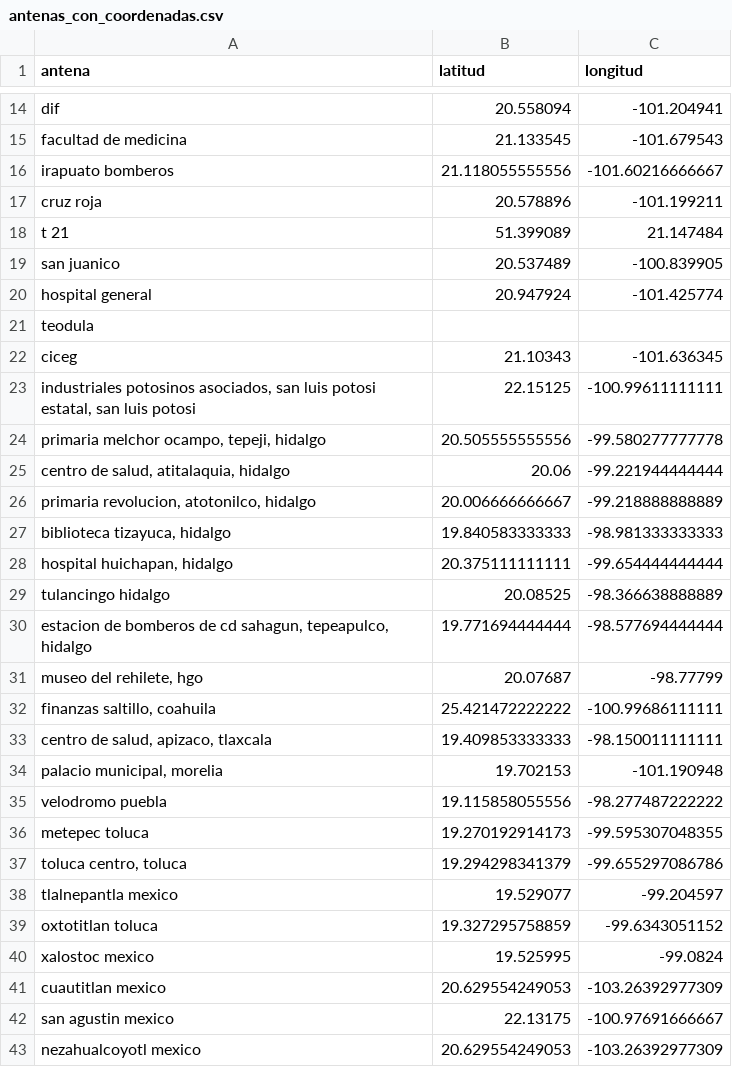
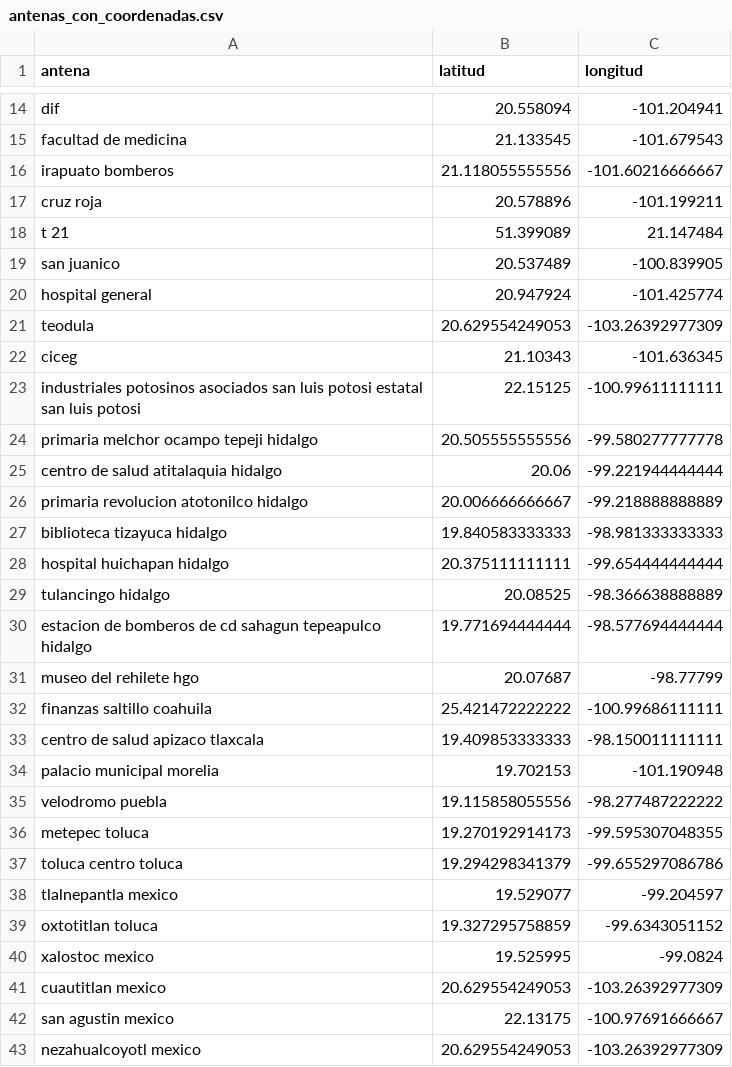
Before and after one commit to Aletsfly/api_aqi_consultas, a CSV file: antenas_con_coordenadas.csv, drawn as a sheet; only a part is shown, gaps mark what is left out; the diff names each change by its address in the sheet, - before the commit and + after, or states it on an @@ line.

Commit message:
se unieron todas las 86 antenas con sus coordenadas a la base de datos original

```diff
--- a/antenas_con_coordenadas.csv
+++ b/antenas_con_coordenadas.csv
-B21 (latitud): (empty)
+B21 (latitud): 20.629554249053
-C21 (longitud): (empty)
+C21 (longitud): -103.26392977309
-A23 (antena): industriales potosinos asociados, san luis potosi estatal, san luis…
+A23 (antena): industriales potosinos asociados san luis potosi estatal san luis…
-A24 (antena): primaria melchor ocampo, tepeji, hidalgo
+A24 (antena): primaria melchor ocampo tepeji hidalgo
-A25 (antena): centro de salud, atitalaquia, hidalgo
+A25 (antena): centro de salud atitalaquia hidalgo
-A26 (antena): primaria revolucion, atotonilco, hidalgo
+A26 (antena): primaria revolucion atotonilco hidalgo
-A27 (antena): biblioteca tizayuca, hidalgo
+A27 (antena): biblioteca tizayuca hidalgo
-A28 (antena): hospital huichapan, hidalgo
+A28 (antena): hospital huichapan hidalgo
-A30 (antena): …de cd sahagun, tepeapulco, hidalgo
+A30 (antena): …de cd sahagun tepeapulco hidalgo
-A31 (antena): museo del rehilete, hgo
+A31 (antena): museo del rehilete hgo
-A32 (antena): finanzas saltillo, coahuila
+A32 (antena): finanzas saltillo coahuila
-A33 (antena): centro de salud, apizaco, tlaxcala
+A33 (antena): centro de salud apizaco tlaxcala
-A34 (antena): palacio municipal, morelia
+A34 (antena): palacio municipal morelia
-A37 (antena): toluca centro, toluca
+A37 (antena): toluca centro toluca
```
Also changed, not shown: 4 other files.
